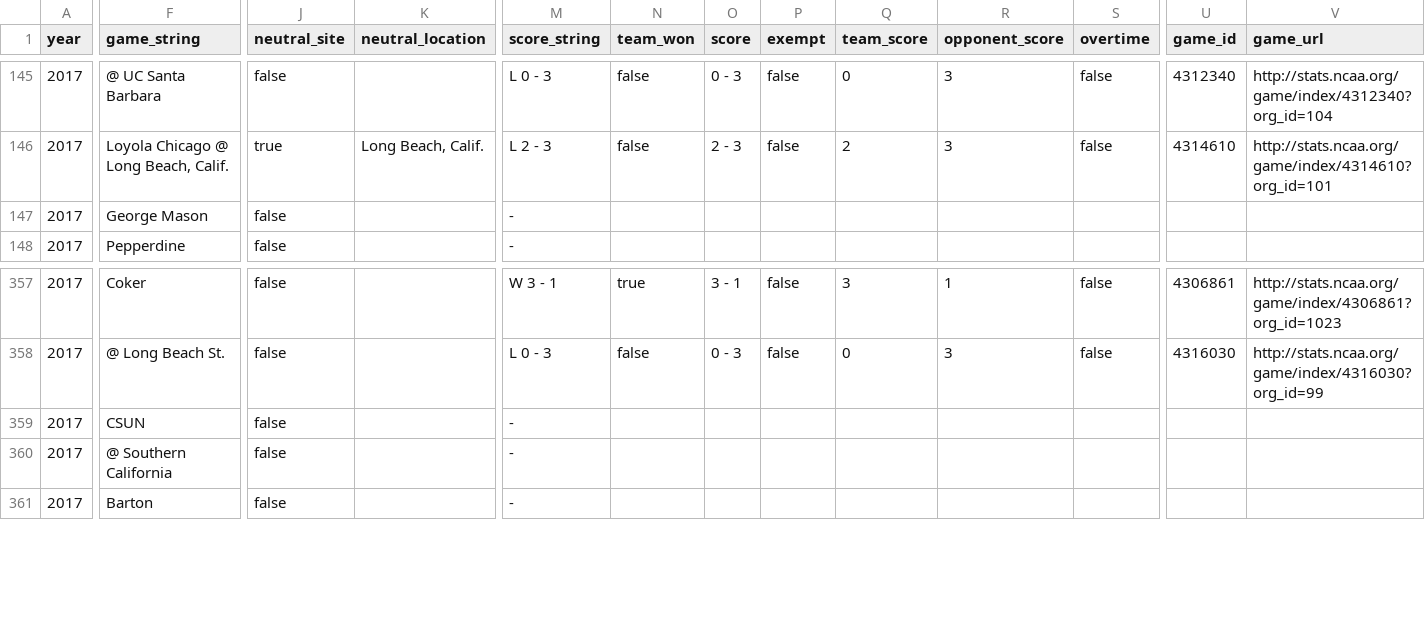
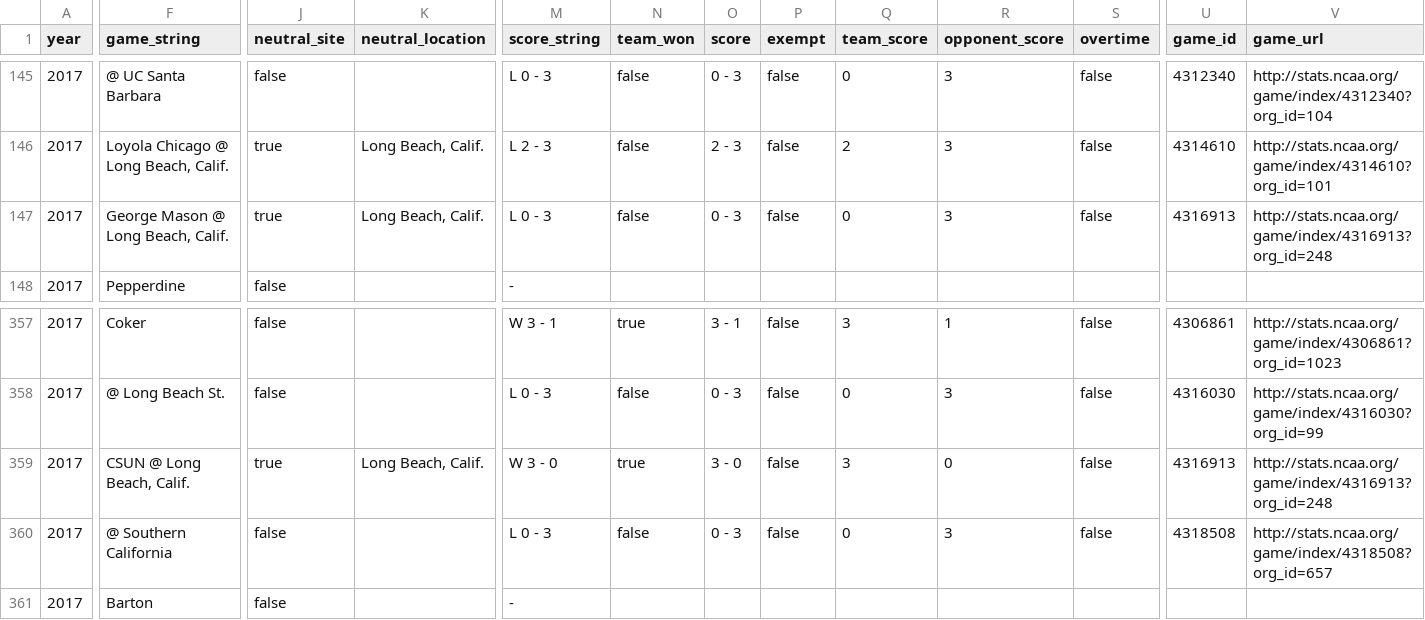
Before and after one commit to octonion/volleyball-m, a TSV file: ncaa_pbp/tsv/ncaa_team_schedules_mt_2017_1.tsv, drawn as a sheet; only a part is shown, gaps mark what is left out; the diff covers the shown part only; the diff names each change by its address in the sheet, - before the commit and + after, or states it on an @@ line.

```diff
--- a/ncaa_pbp/tsv/ncaa_team_schedules_mt_2017_1.tsv
+++ b/ncaa_pbp/tsv/ncaa_team_schedules_mt_2017_1.tsv
-F147 (game_string): George Mason
+F147 (game_string): George Mason @ Long Beach, Calif.
-J147 (neutral_site): false
+J147 (neutral_site): true
-K147 (neutral_location): (empty)
+K147 (neutral_location): Long Beach, Calif.
-M147 (score_string): -
+M147 (score_string): L 0 - 3
-N147 (team_won): (empty)
+N147 (team_won): false
-O147 (score): (empty)
+O147 (score): 0 - 3
-P147 (exempt): (empty)
+P147 (exempt): false
-Q147 (team_score): (empty)
+Q147 (team_score): 0
-R147 (opponent_score): (empty)
+R147 (opponent_score): 3
-S147 (overtime): (empty)
+S147 (overtime): false
-U147 (game_id): (empty)
+U147 (game_id): 4316913
-V147 (game_url): (empty)
+V147 (game_url): http://stats.ncaa.org/game/index/4316913?org_id=248
-F359 (game_string): CSUN
+F359 (game_string): CSUN @ Long Beach, Calif.
-J359 (neutral_site): false
+J359 (neutral_site): true
-K359 (neutral_location): (empty)
+K359 (neutral_location): Long Beach, Calif.
-M359 (score_string): -
+M359 (score_string): W 3 - 0
-N359 (team_won): (empty)
+N359 (team_won): true
-O359 (score): (empty)
+O359 (score): 3 - 0
-P359:P360 (exempt): (empty)
+P359:P360 (exempt): false
-Q359 (team_score): (empty)
+Q359 (team_score): 3
-R359 (opponent_score): (empty)
+R359 (opponent_score): 0
-S359:S360 (overtime): (empty)
+S359:S360 (overtime): false
-U359 (game_id): (empty)
+U359 (game_id): 4316913
-V359 (game_url): (empty)
+V359 (game_url): http://stats.ncaa.org/game/index/4316913?org_id=248
-M360 (score_string): -
+M360 (score_string): L 0 - 3
-N360 (team_won): (empty)
+N360 (team_won): false
-O360 (score): (empty)
+O360 (score): 0 - 3
-Q360 (team_score): (empty)
+Q360 (team_score): 0
-R360 (opponent_score): (empty)
+R360 (opponent_score): 3
-U360 (game_id): (empty)
+U360 (game_id): 4318508
-V360 (game_url): (empty)
+V360 (game_url): http://stats.ncaa.org/game/index/4318508?org_id=657
```
Also changed, not shown: 1 moved row and 111 edited cells elsewhere in this file, ncaa_pbp/python/predict_weekly.csv, ncaa_pbp/tsv/ncaa_games_periods_mt_2017_1.tsv, 16 other files.
